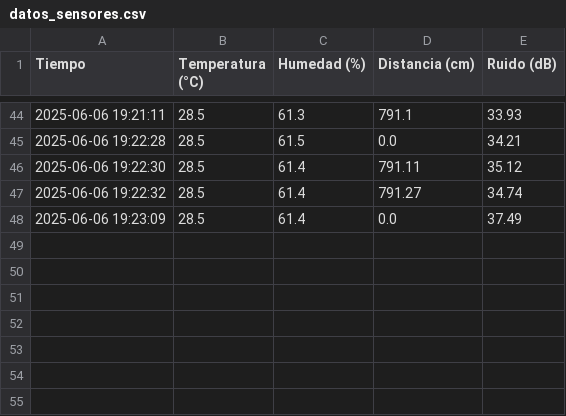
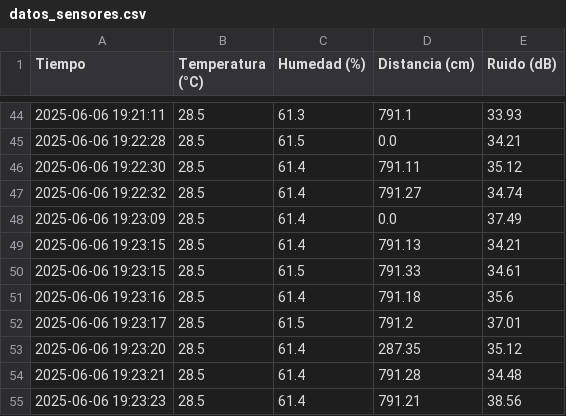
Before and after one commit to KVNSS002/DATOS-DE-4-SENSORES, a CSV file: datos_sensores.csv, drawn as a sheet; only a part is shown, gaps mark what is left out.

Commit message:
Actualizar datos sensores 2025-06-06 19:23:26

```diff
--- a/datos_sensores.csv
+++ b/datos_sensores.csv
@@ -48 +48,8 @@ Tiempo,Temperatura (°C),Humedad (%),Distancia (cm),Ruido (dB)
 2025-06-06 19:23:09,28.5,61.4,0.0,37.49
+2025-06-06 19:23:15,28.5,61.4,791.13,34.21
+2025-06-06 19:23:15,28.5,61.5,791.33,34.61
+2025-06-06 19:23:16,28.5,61.4,791.18,35.6
+2025-06-06 19:23:17,28.5,61.5,791.2,37.01
+2025-06-06 19:23:20,28.5,61.4,287.35,35.12
+2025-06-06 19:23:21,28.5,61.4,791.28,34.48
+2025-06-06 19:23:23,28.5,61.4,791.21,38.56
```
